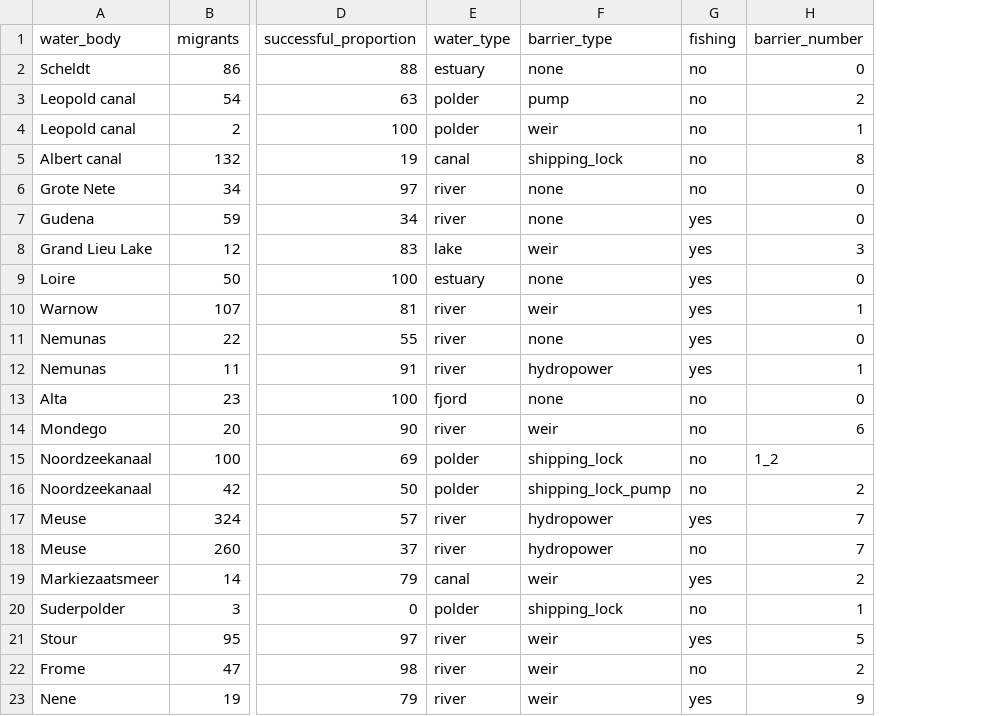
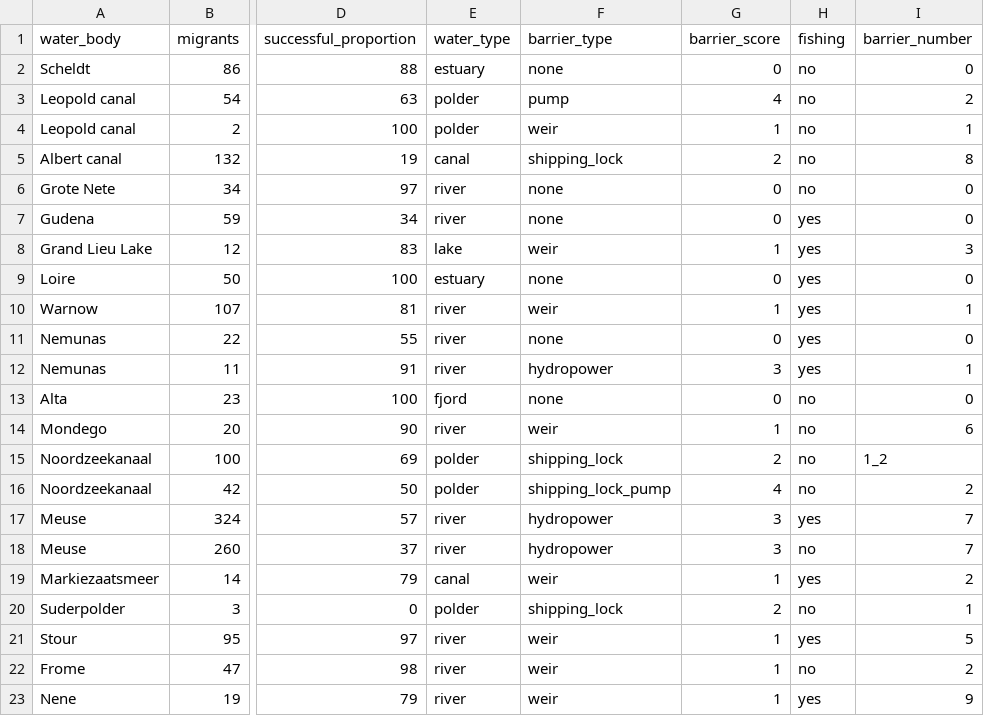
Before and after one commit to PieterjanVerhelst/eel-meta-analysis, a CSV file: data/external/escapement_success.csv, drawn as a sheet; only a part is shown, gaps mark what is left out; the diff names each change by its address in the sheet, - before the commit and + after, or states it on an @@ line.

Commit message:
add column with barrier impact

```diff
--- a/data/external/escapement_success.csv
+++ b/data/external/escapement_success.csv
+column G (barrier_score), rows 2-23: 0 | 4 | 1 | 2 | 0 | 0 | 1 | 0 | 1 | 0 | 3 | 0 | 1 | 2 | 4 | 3 | 3 | 1 | 2 | 1 | 1 | 1
```
